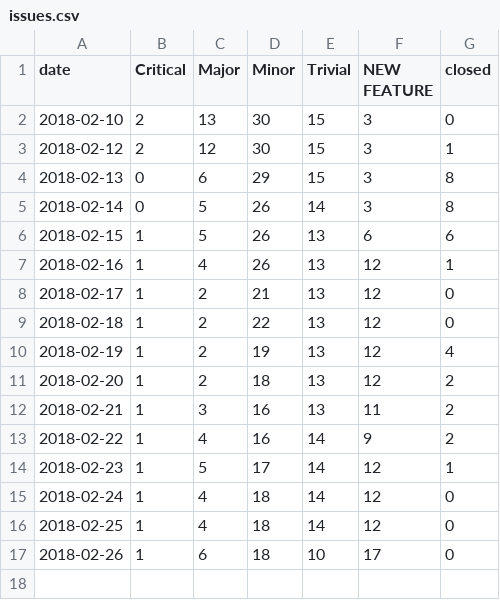
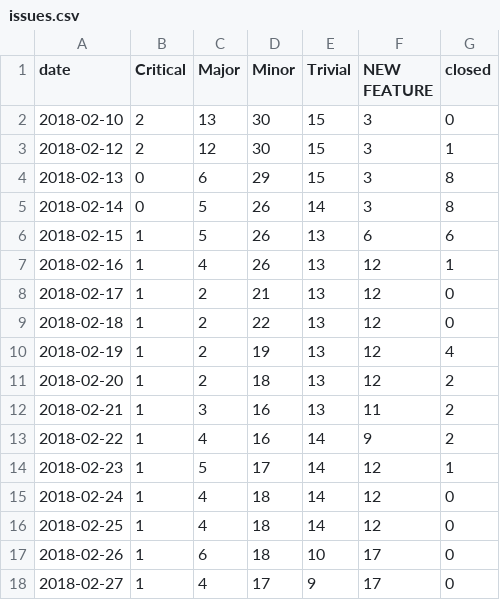
Before and after one commit to datopian/datahub-qa, a CSV file: data/issues.csv, drawn as a sheet.

Commit message:
Deploy datahq/datahub-qa to github.com/datahq/datahub-qa.git:issues-tracker

```diff
--- a/data/issues.csv
+++ b/data/issues.csv
@@ -17 +17,2 @@ date,Critical,Major,Minor,Trivial,NEW FEATURE,closed
 2018-02-26,1,6,18,10,17,0
+2018-02-27,1,4,17,9,17,0
```
